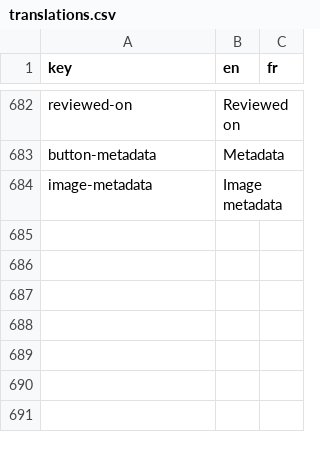
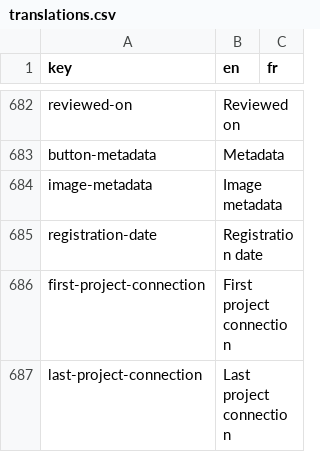
Before and after one commit to cytomine/Cytomine-Web-UI, a CSV file: src/locales/translations.csv, drawn as a sheet; only a part is shown, gaps mark what is left out; the diff names each change by its address in the sheet, - before the commit and + after, or states it on an @@ line.

```diff
--- a/src/locales/translations.csv
+++ b/src/locales/translations.csv
+row 685: registration-date | Registration date
+row 686: first-project-connection | First project connection
+row 687: last-project-connection | Last project connection
```
Also changed, not shown: 1 other file.
